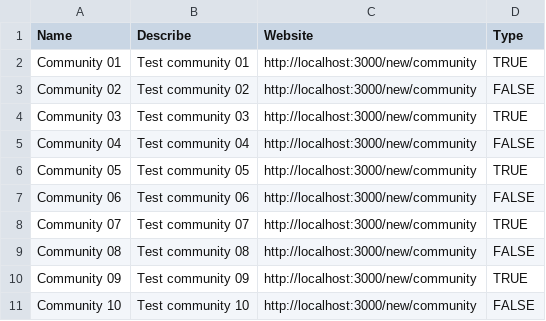
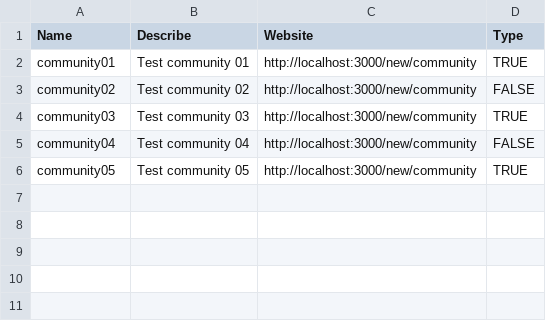
Before and after one commit to nguyenhoangvannha/Spectrum-Test-Automation, a CSV file: Data Files/csv/create_community.csv, drawn as a sheet.

```diff
--- a/Data Files/csv/create_community.csv
+++ b/Data Files/csv/create_community.csv
@@ -1,11 +1,6 @@
 Name,Describe,Website,Type
-Community 01,Test community 01,http://localhost:3000/new/community,TRUE
-Community 02,Test community 02,http://localhost:3000/new/community,FALSE
-Community 03,Test community 03,http://localhost:3000/new/community,TRUE
-Community 04,Test community 04,http://localhost:3000/new/community,FALSE
-Community 05,Test community 05,http://localhost:3000/new/community,TRUE
-Community 06,Test community 06,http://localhost:3000/new/community,FALSE
-Community 07,Test community 07,http://localhost:3000/new/community,TRUE
-Community 08,Test community 08,http://localhost:3000/new/community,FALSE
-Community 09,Test community 09,http://localhost:3000/new/community,TRUE
-Community 10,Test community 10,http://localhost:3000/new/community,FALSE
+community01,Test community 01,http://localhost:3000/new/community,TRUE
+community02,Test community 02,http://localhost:3000/new/community,FALSE
+community03,Test community 03,http://localhost:3000/new/community,TRUE
+community04,Test community 04,http://localhost:3000/new/community,FALSE
+community05,Test community 05,http://localhost:3000/new/community,TRUE
```
Also changed, not shown: 43 other files.
